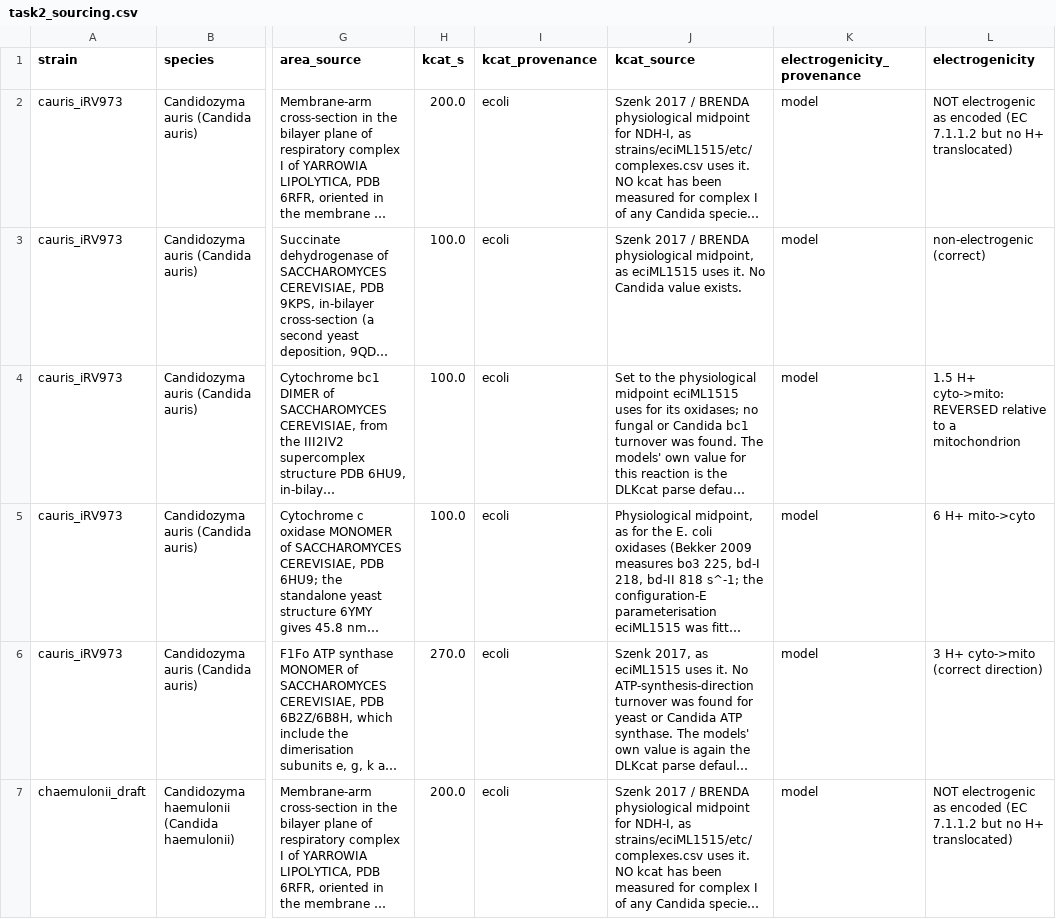
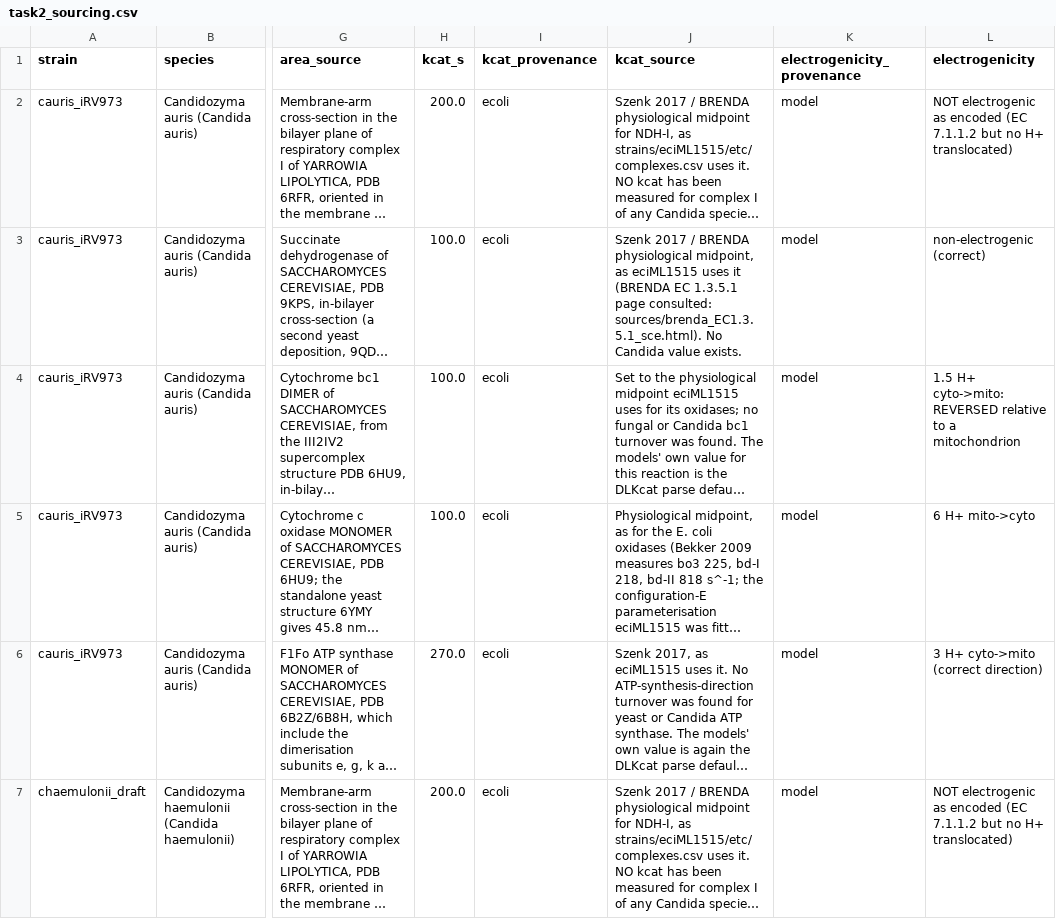
Before and after one commit to GabYvonDurocher/etcGEMs, a CSV file: reports/K4_membrane/task2_sourcing.csv, drawn as a sheet; only a part is shown, gaps mark what is left out; long unchanged cells end in …; the diff covers the shown part only; the diff names each change by its address in the sheet, - before the commit and + after, or states it on an @@ line.

```diff
--- a/reports/K4_membrane/task2_sourcing.csv
+++ b/reports/K4_membrane/task2_sourcing.csv
-J3 (kcat_source): …eciML1515 uses it. No Candida…
+J3 (kcat_source): …eciML1515 uses it (BRENDA EC 1.3.5.1 page consulted: sources/brenda_EC1.3.5.1_sce.html). No Candida…
```
Also changed, not shown: 3 edited cells elsewhere in this file, 3 other files.
